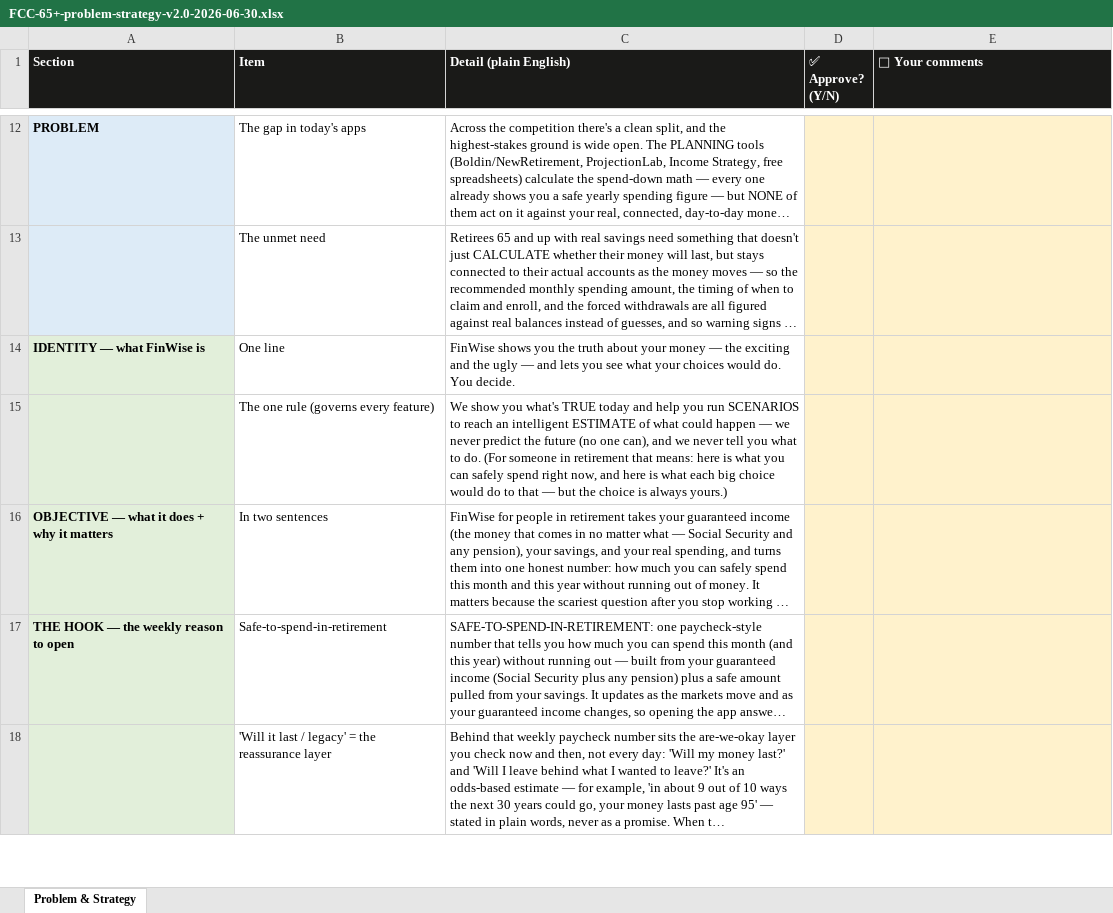
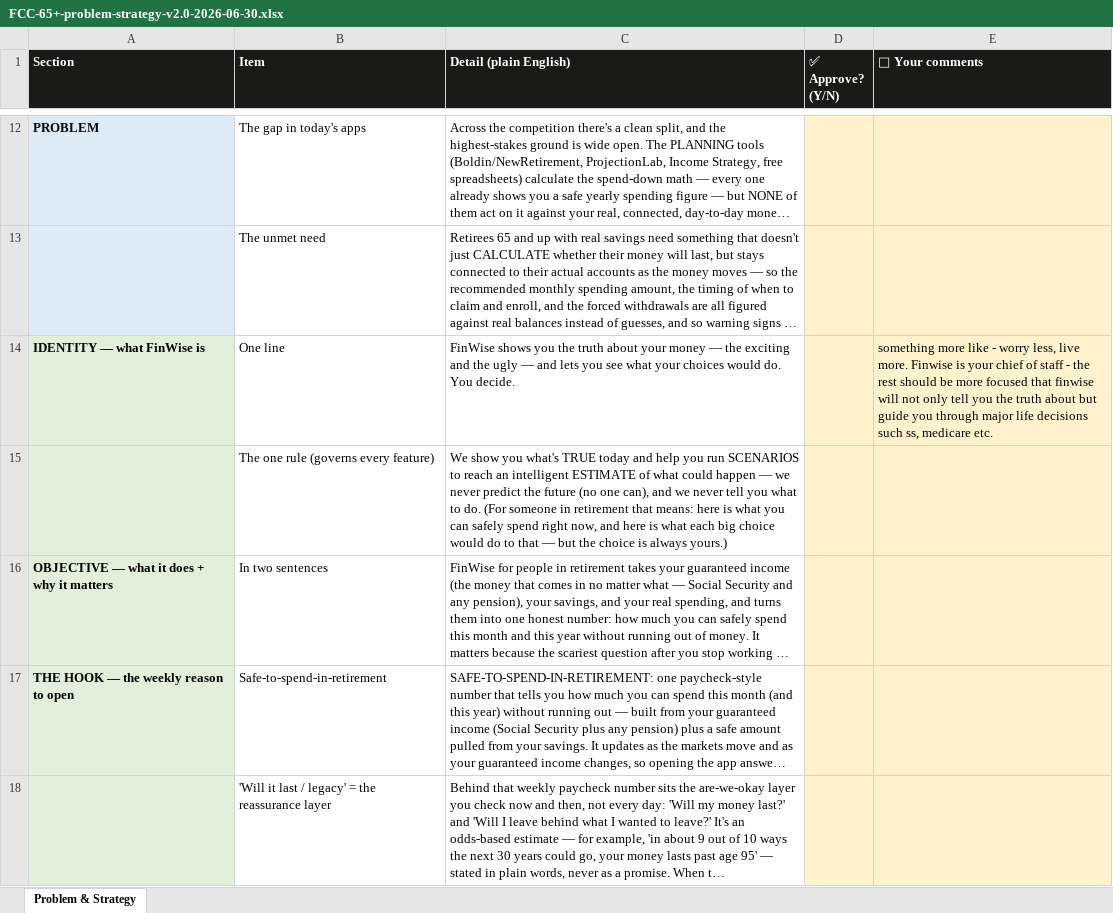
Before and after one commit to Finwise-io/finwise, an Excel workbook: docs/FCC-65+/FCC-65+-problem-strategy-v2.0-2026-06-30.xlsx, sheet Problem & Strategy, drawn as a sheet; only a part is shown, gaps mark what is left out; long unchanged cells end in …; values as stored, in another font and other column widths than the file's, no borders; the diff covers the shown part only; the diff names each change by its address in the sheet, - before the commit and + after, or states it on an @@ line.

Commit message:
docs(FCC-65+): preserve v2.0 review (identity + safe-to-spend accuracy comments) + capture month-by-month accuracy requirement

```diff
--- a/docs/FCC-65+/FCC-65+-problem-strategy-v2.0-2026-06-30.xlsx (sheet Problem & Strategy)
+++ b/docs/FCC-65+/FCC-65+-problem-strategy-v2.0-2026-06-30.xlsx (sheet Problem & Strategy)
-E14 (💬 Your comments): (empty)
+E14 (💬 Your comments): something more like - worry less, live more. Finwise is your chief of staff - the rest should be more focused that finwise will not only tell you the truth about but guide you through major life decisions such ss, medicare etc.
```
Also changed, not shown: 1 edited cell elsewhere in this sheet, 1 other file.
